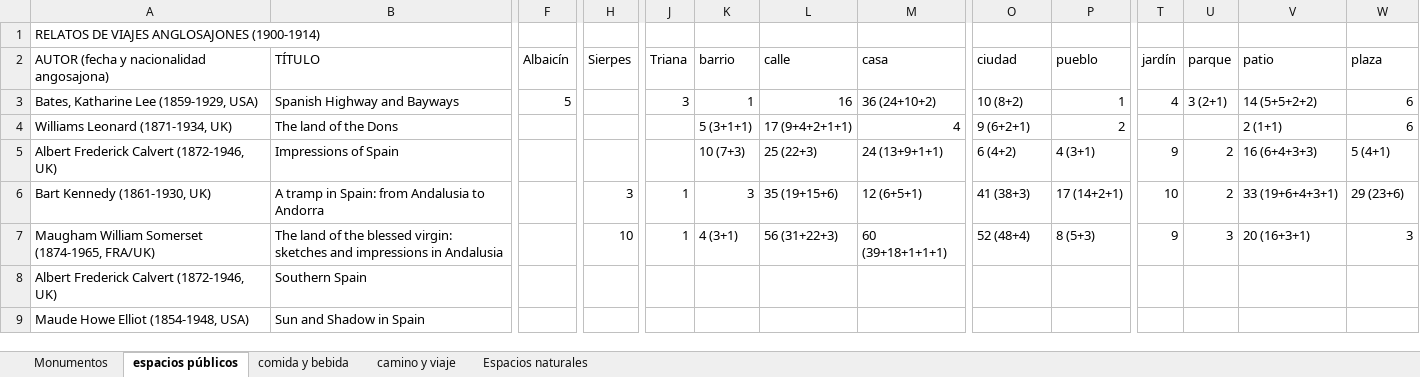
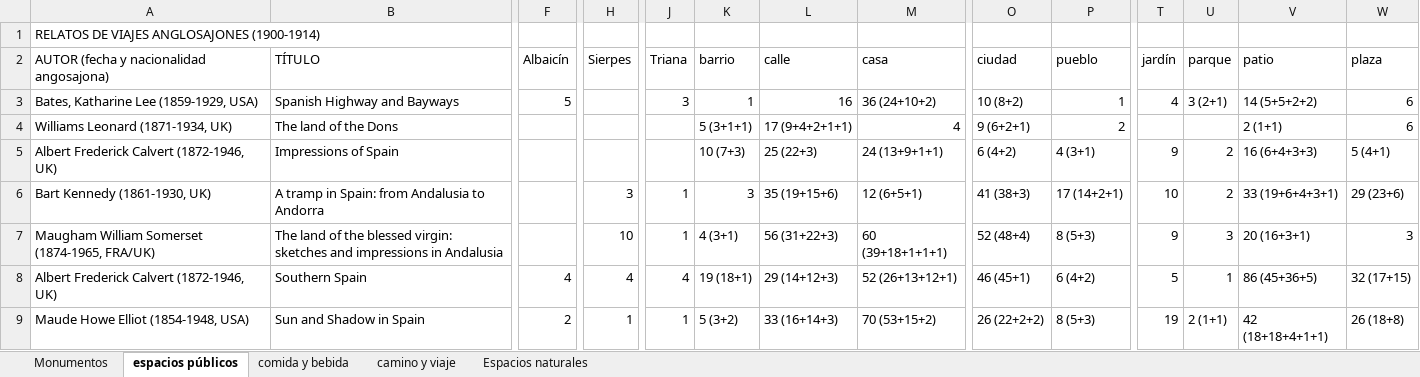
Before and after one commit to antonionavas22-ops/Andalucia_DesdeFuera, an Excel workbook: Relaciones totales libro-patrimonio/LIBRO PATRIMONIO MATERIAL.xlsx, sheet espacios públicos, drawn as a sheet; only a part is shown, gaps mark what is left out; values as stored, in another font and other column widths than the file's, no cell formats; conditional formats not drawn; the diff covers the shown part only; the diff names each change by its address in the sheet, - before the commit and + after, or states it on an @@ line.

```diff
--- a/Relaciones totales libro-patrimonio/LIBRO PATRIMONIO MATERIAL.xlsx (sheet espacios públicos)
+++ b/Relaciones totales libro-patrimonio/LIBRO PATRIMONIO MATERIAL.xlsx (sheet espacios públicos)
-F8 (Albaicín): (empty)
+F8 (Albaicín): 4
-H8 (Sierpes): (empty)
+H8 (Sierpes): 4
-J8 (Triana): (empty)
+J8 (Triana): 4
-K8 (barrio): (empty)
+K8 (barrio): 19 (18+1)
-L8 (calle): (empty)
+L8 (calle): 29 (14+12+3)
-M8 (casa): (empty)
+M8 (casa): 52 (26+13+12+1)
-O8 (ciudad): (empty)
+O8 (ciudad): 46 (45+1)
-P8 (pueblo): (empty)
+P8 (pueblo): 6 (4+2)
-T8 (jardín): (empty)
+T8 (jardín): 5
-U8 (parque): (empty)
+U8 (parque): 1
-V8 (patio): (empty)
+V8 (patio): 86 (45+36+5)
-W8 (plaza): (empty)
+W8 (plaza): 32 (17+15)
-F9 (Albaicín): (empty)
+F9 (Albaicín): 2
-H9 (Sierpes): (empty)
+H9 (Sierpes): 1
-J9 (Triana): (empty)
+J9 (Triana): 1
-K9 (barrio): (empty)
+K9 (barrio): 5 (3+2)
-L9 (calle): (empty)
+L9 (calle): 33 (16+14+3)
-M9 (casa): (empty)
+M9 (casa): 70 (53+15+2)
-O9 (ciudad): (empty)
+O9 (ciudad): 26 (22+2+2)
-P9 (pueblo): (empty)
+P9 (pueblo): 8 (5+3)
-T9 (jardín): (empty)
+T9 (jardín): 19
-U9 (parque): (empty)
+U9 (parque): 2 (1+1)
-V9 (patio): (empty)
+V9 (patio): 42 (18+18+4+1+1)
-W9 (plaza): (empty)
+W9 (plaza): 26 (18+8)
```
Also changed, not shown: 69 edited cells elsewhere in this sheet, sheet Monumentos, sheet Espacios naturales, sheet comida y bebida, sheet camino y viaje, cell formats.
